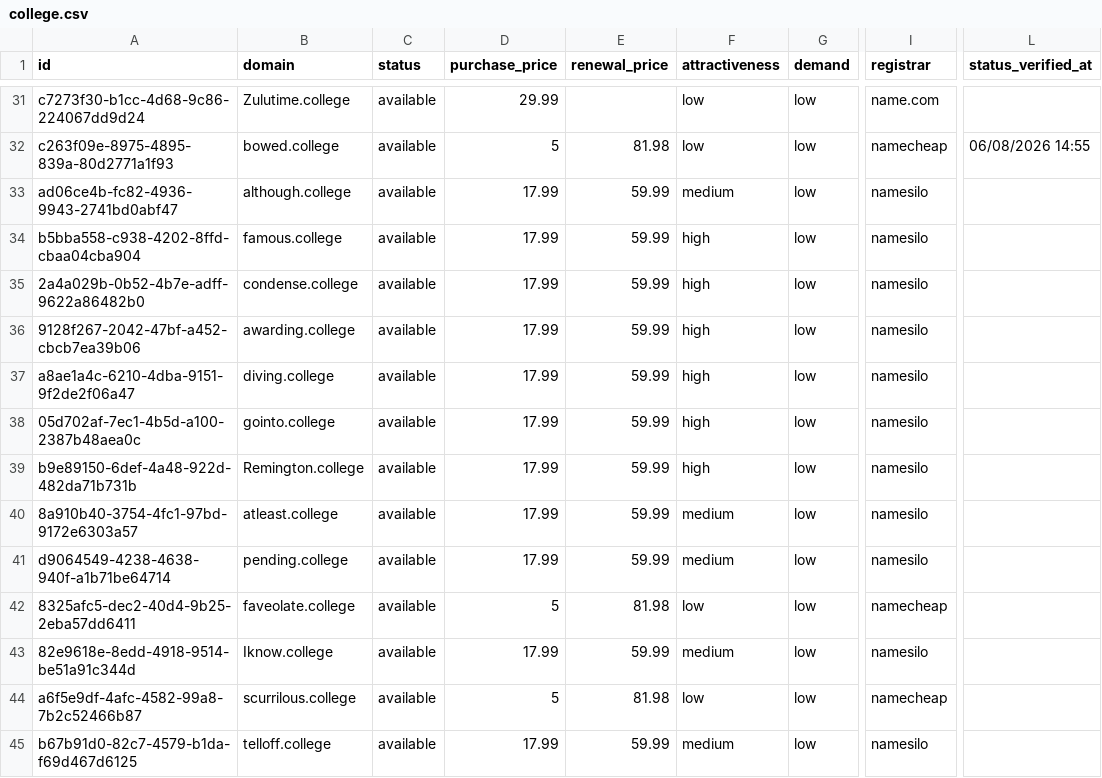
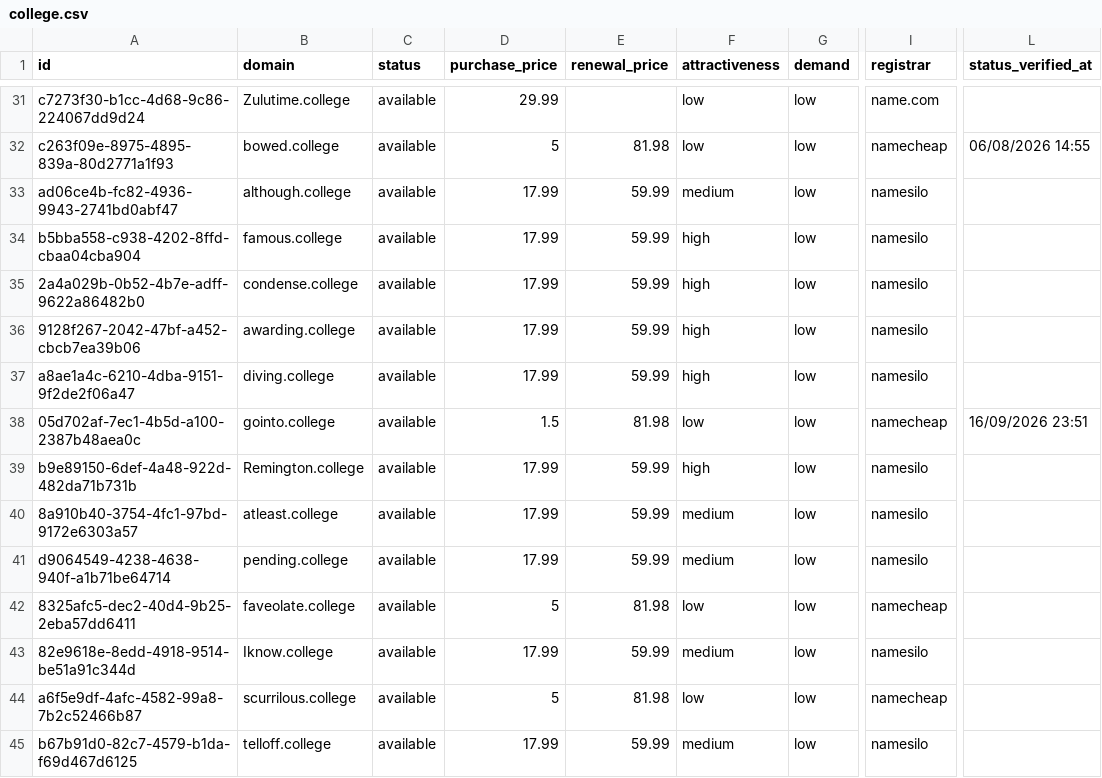
Before and after one commit to UniqueDomains/college-oneword-domains, a CSV file: college.csv, drawn as a sheet; only a part is shown, gaps mark what is left out; the diff names each change by its address in the sheet, - before the commit and + after, or states it on an @@ line.

Commit message:
Domains update

```diff
--- a/college.csv
+++ b/college.csv
-D38 (purchase_price): 17.99
+D38 (purchase_price): 1.5
-E38 (renewal_price): 59.99
+E38 (renewal_price): 81.98
-F38 (attractiveness): high
+F38 (attractiveness): low
-I38 (registrar): namesilo
+I38 (registrar): namecheap
-L38 (status_verified_at): (empty)
+L38 (status_verified_at): 16/09/2026 23:51
```
Also changed, not shown: 4 other files.
